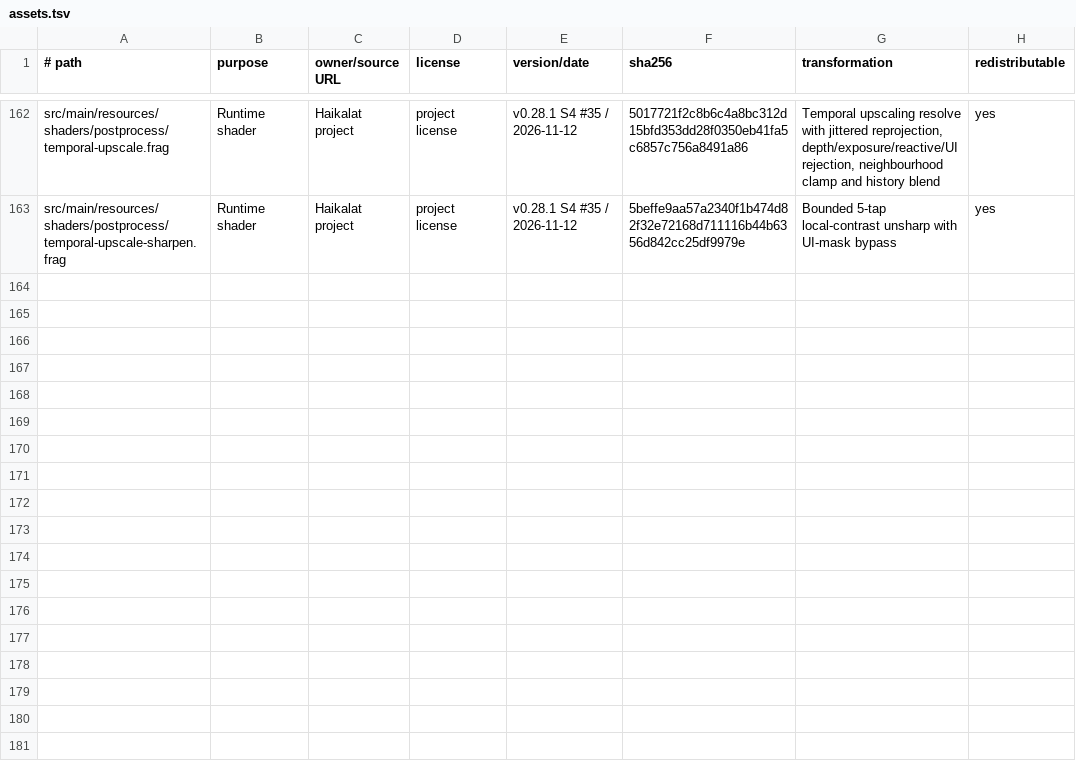
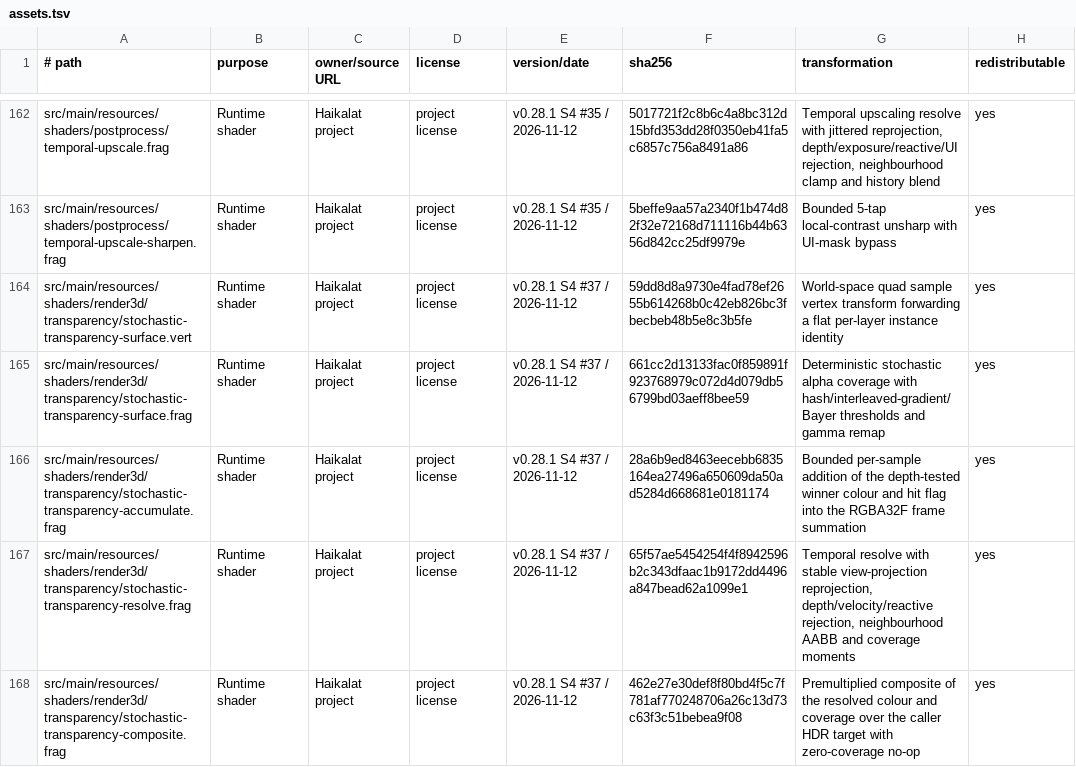
Before and after one commit to KLjiana/haikalat, a TSV file: docs/licenses/assets.tsv, drawn as a sheet; only a part is shown, gaps mark what is left out; the diff names each change by its address in the sheet, - before the commit and + after, or states it on an @@ line.

Commit message:
feat(render): add stochastic transparency with temporal accumulation
S4 #37: probability-driven cover samples, private depth winner, RGBA32F frame summation, bounded temporal reprojection with depth/velocity/reactive rejection and neighbourhood clamp, coverage moments, premultiplied composite, resize/close transactions and exact disabled no-op. Adds JVM reference/oracle contracts, a guarded 9-case real-GL acceptance class, the S4 #37 planning card and shader fingerprints.

```diff
--- a/docs/licenses/assets.tsv
+++ b/docs/licenses/assets.tsv
+row 164: src/main/resources/shaders/render3d/transparency/stochastic-transparency-surface.vert | Runtime shader | Haikalat project | project license | v0.28.1 S4 #37 / 2026-11-12 | 59dd8d8a9730e4fad78ef2655b614268b0c42eb826bc3fbecbeb48b5e8c3b5fe | World-space quad sample vertex transform forwarding a flat per-layer instance identity | yes
+row 165: src/main/resources/shaders/render3d/transparency/stochastic-transparency-surface.frag | Runtime shader | Haikalat project | project license | v0.28.1 S4 #37 / 2026-11-12 | 661cc2d13133fac0f859891f923768979c072d4d079db56799bd03aeff8bee59 | Deterministic stochastic alpha coverage with hash/interleaved-gradient/Bayer thresholds and gamma remap | yes
+row 166: src/main/resources/shaders/render3d/transparency/stochastic-transparency-accumulate.frag | Runtime shader | Haikalat project | project license | v0.28.1 S4 #37 / 2026-11-12 | 28a6b9ed8463eecebb6835164ea27496a650609da50ad5284d668681e0181174 | Bounded per-sample addition of the depth-tested winner colour and hit flag into the RGBA32F frame summation | yes
+row 167: src/main/resources/shaders/render3d/transparency/stochastic-transparency-resolve.frag | Runtime shader | Haikalat project | project license | v0.28.1 S4 #37 / 2026-11-12 | 65f57ae5454254f4f8942596b2c343dfaac1b9172dd4496a847bead62a1099e1 | Temporal resolve with stable view-projection reprojection, depth/velocity/reactive rejection, neighbourhood AABB and coverage moments | yes
+row 168: src/main/resources/shaders/render3d/transparency/stochastic-transparency-composite.frag | Runtime shader | Haikalat project | project license | v0.28.1 S4 #37 / 2026-11-12 | 462e27e30def8f80bd4f5c7f781af770248706a26c13d73c63f3c51bebea9f08 | Premultiplied composite of the resolved colour and coverage over the caller HDR target with zero-coverage no-op | yes
```
Also changed, not shown: 16 other files.
